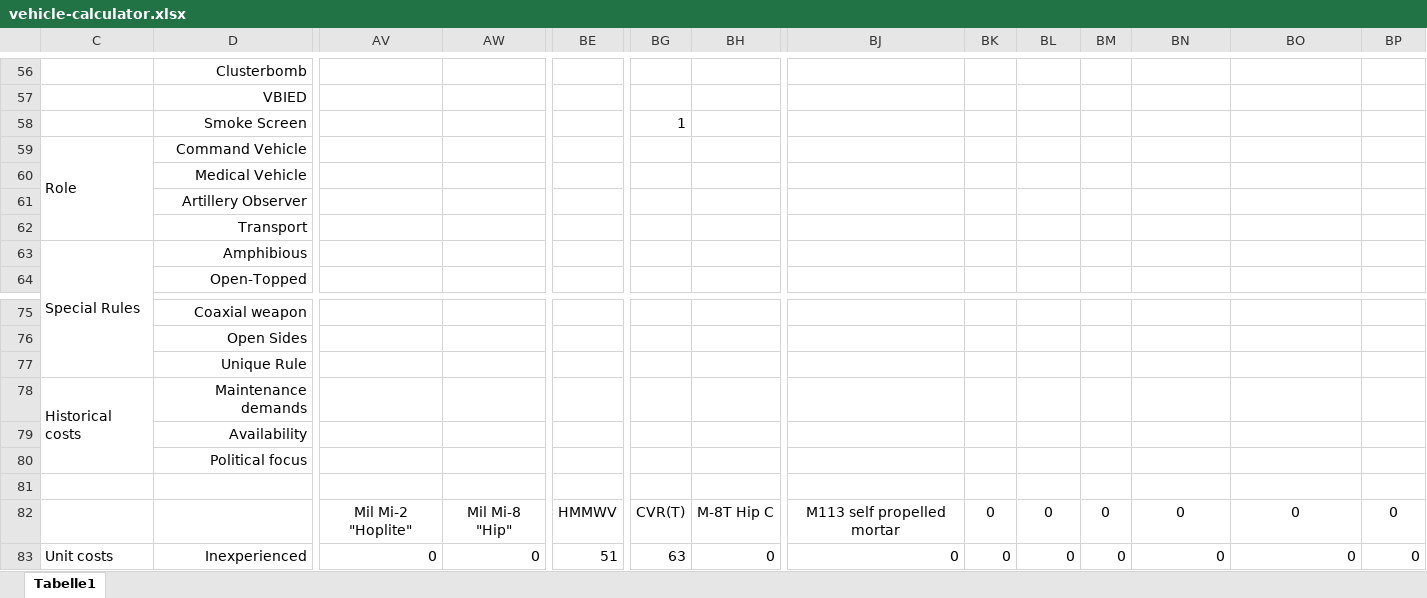
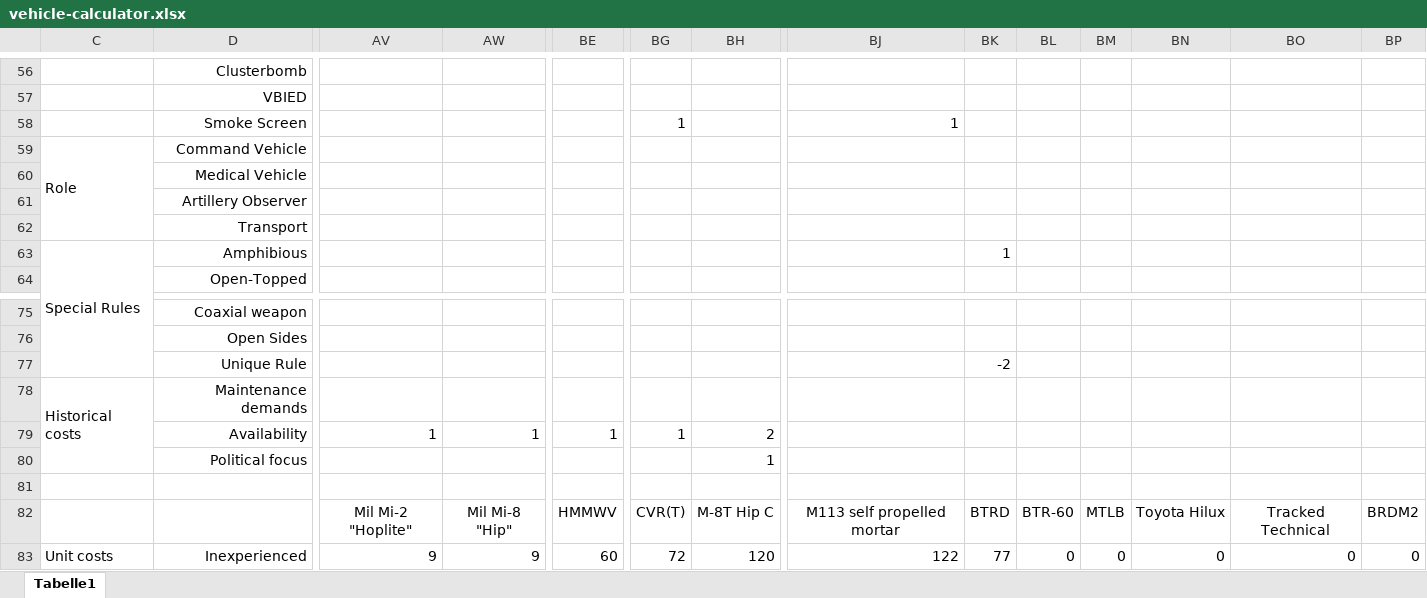
Before and after one commit to christsven/H.E.A.T, an Excel workbook: calculators/vehicle-calculator.xlsx, sheet Tabelle1, drawn as a sheet; only a part is shown, gaps mark what is left out; values as stored, in another font and other column widths than the file's, no borders; the diff covers the shown part only; the diff names each change by its address in the sheet, - before the commit and + after, or states it on an @@ line.

```diff
--- a/calculators/vehicle-calculator.xlsx (sheet Tabelle1)
+++ b/calculators/vehicle-calculator.xlsx (sheet Tabelle1)
-BJ58: (empty)
+BJ58: 1
-BK63: (empty)
+BK63: 1
-BK77: (empty)
+BK77: -2
-AV79: (empty)
+AV79: 1
-AW79: (empty)
+AW79: 1
-BE79: (empty)
+BE79: 1
-BG79: (empty)
+BG79: 1
-BH79: (empty)
+BH79: 2
-BH80: (empty)
+BH80: 1
-BK82: 0
+BK82: BTRD
-BL82: 0
+BL82: BTR-60
-BM82: 0
+BM82: MTLB
-BN82: 0
+BN82: Toyota Hilux
-BO82: 0
+BO82: Tracked Technical
-BP82: 0
+BP82: BRDM2
-AV83: 0
+AV83: 9
-AW83: 0
+AW83: 9
-BE83: 51
+BE83: 60
-BG83: 63
+BG83: 72
-BH83: 0
+BH83: 120
-BJ83: 0
+BJ83: 122
-BK83: 0
+BK83: 77
```
Also changed, not shown: 50 edited cells, cell formats and merged cells elsewhere in this sheet, 16 other files.
